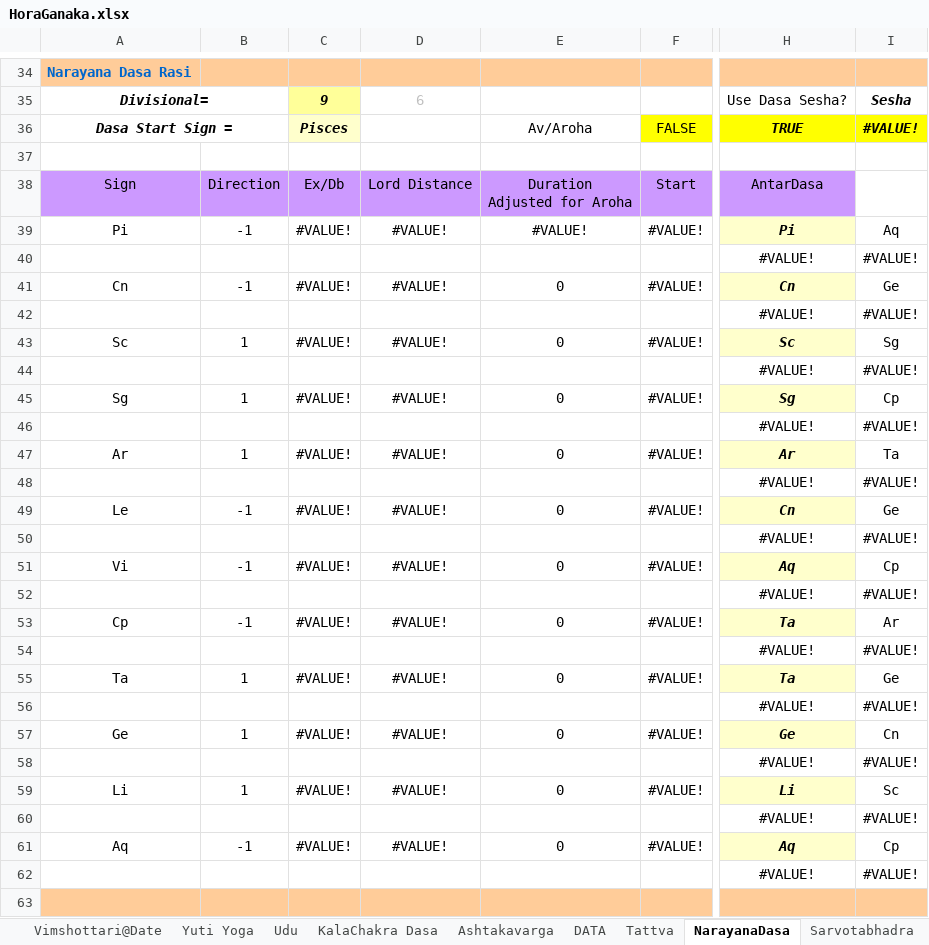
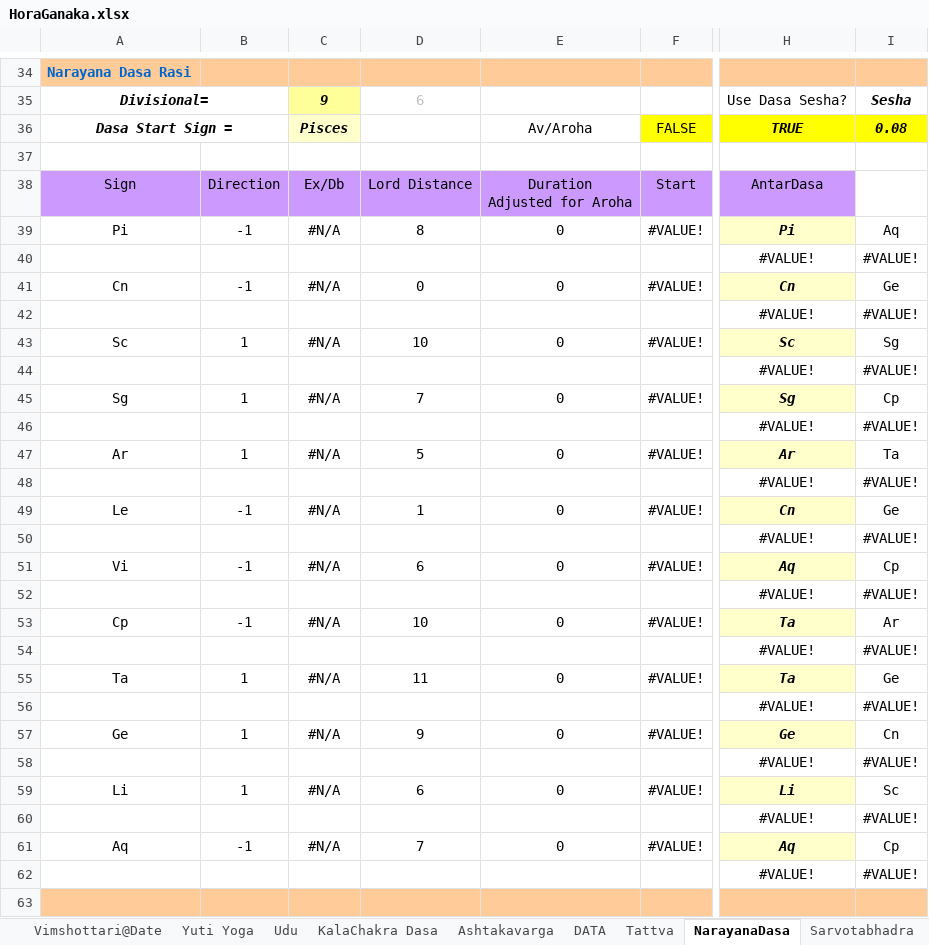
Before and after one commit to SanjayPrabhakaran/HoraGanaka, an Excel workbook: HoraGanaka.xlsx, sheet NarayanaDasa, drawn as a sheet; only a part is shown, gaps mark what is left out; values as stored, in another font and other column widths than the file's, no borders; the diff covers the shown part only; the diff names each change by its address in the sheet, - before the commit and + after, or states it on an @@ line.

```diff
--- a/HoraGanaka.xlsx (sheet NarayanaDasa)
+++ b/HoraGanaka.xlsx (sheet NarayanaDasa)
-I36: #VALUE!
+I36: 0.08
-C39: #VALUE!
+C39: #N/A
-D39: #VALUE!
+D39: 8
-E39: #VALUE!
+E39: 0
-C41: #VALUE!
+C41: #N/A
-D41: #VALUE!
+D41: 0
-C43: #VALUE!
+C43: #N/A
-D43: #VALUE!
+D43: 10
-C45: #VALUE!
+C45: #N/A
-D45: #VALUE!
+D45: 7
-C47: #VALUE!
+C47: #N/A
-D47: #VALUE!
+D47: 5
-C49: #VALUE!
+C49: #N/A
-D49: #VALUE!
+D49: 1
-C51: #VALUE!
+C51: #N/A
-D51: #VALUE!
+D51: 6
-C53: #VALUE!
+C53: #N/A
-D53: #VALUE!
+D53: 10
-C55: #VALUE!
+C55: #N/A
-D55: #VALUE!
+D55: 11
-C57: #VALUE!
+C57: #N/A
-D57: #VALUE!
+D57: 9
-C59: #VALUE!
+C59: #N/A
-D59: #VALUE!
+D59: 6
-C61: #VALUE!
+C61: #N/A
-D61: #VALUE!
+D61: 7
```
Also changed, not shown: 189 edited cells elsewhere in this sheet, sheet Ashtakavarga, sheet Vimshottari, sheet Basics, sheet JHora, sheet Shadbala, sheet Sp.Nakshatra, 9 more sheets, hidden cells, charts or pictures, 1 other file.
